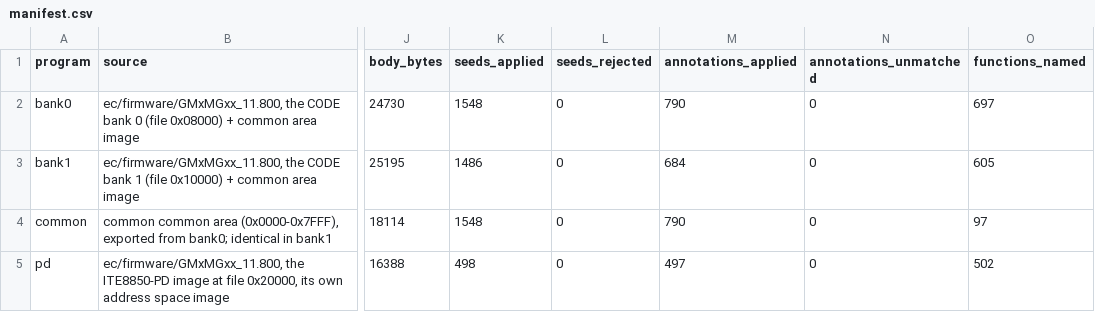
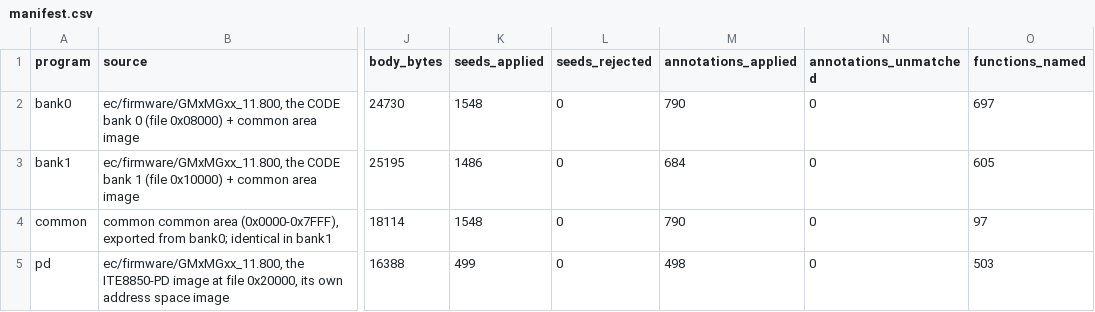
Before and after one commit to ElDavoo/tongfang-gm7mg7p-re, a CSV file: ec/ghidra/manifest.csv, drawn as a sheet; only a part is shown, gaps mark what is left out; the diff names each change by its address in the sheet, - before the commit and + after, or states it on an @@ line.

```diff
--- a/ec/ghidra/manifest.csv
+++ b/ec/ghidra/manifest.csv
-K5 (seeds_applied): 498
+K5 (seeds_applied): 499
-M5 (annotations_applied): 497
+M5 (annotations_applied): 498
-O5 (functions_named): 502
+O5 (functions_named): 503
```
Also changed, not shown: ec/annotations/ghidra-functions.csv, ec/annotations/xdata-export-ownership.csv, 19 other files.
